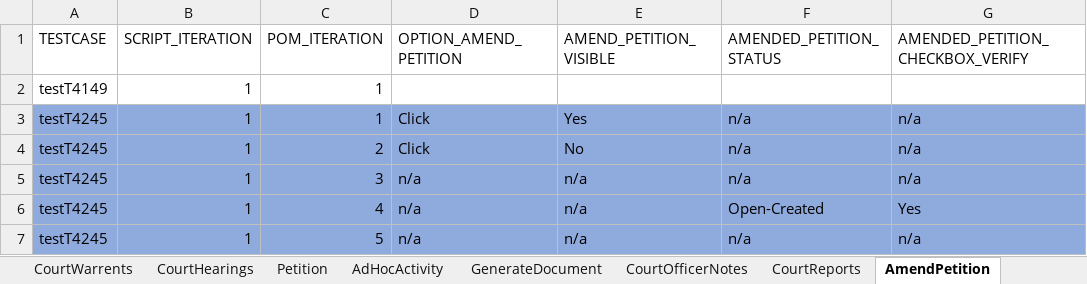
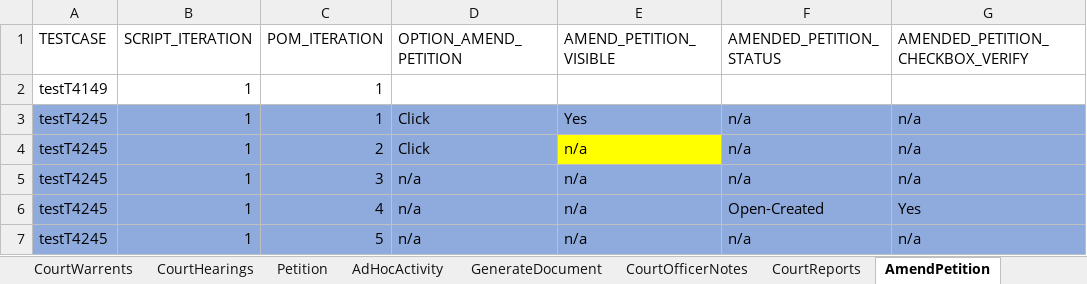
Before and after one commit to priya-singh4/POMExcelData, an Excel workbook: Courts.xlsx, sheet AmendPetition, drawn as a sheet; only a part is shown; values as stored, in another font and other column widths than the file's, no borders; the diff names each change by its address in the sheet, - before the commit and + after, or states it on an @@ line.

```diff
--- a/Courts.xlsx (sheet AmendPetition)
+++ b/Courts.xlsx (sheet AmendPetition)
-E4 (AMEND_PETITION_VISIBLE): No
+E4 (AMEND_PETITION_VISIBLE): n/a
-E4 fill: #8FAADC
+E4 fill: #FFFF00
```
Also changed, not shown: sheet Petition, sheet Participants.
